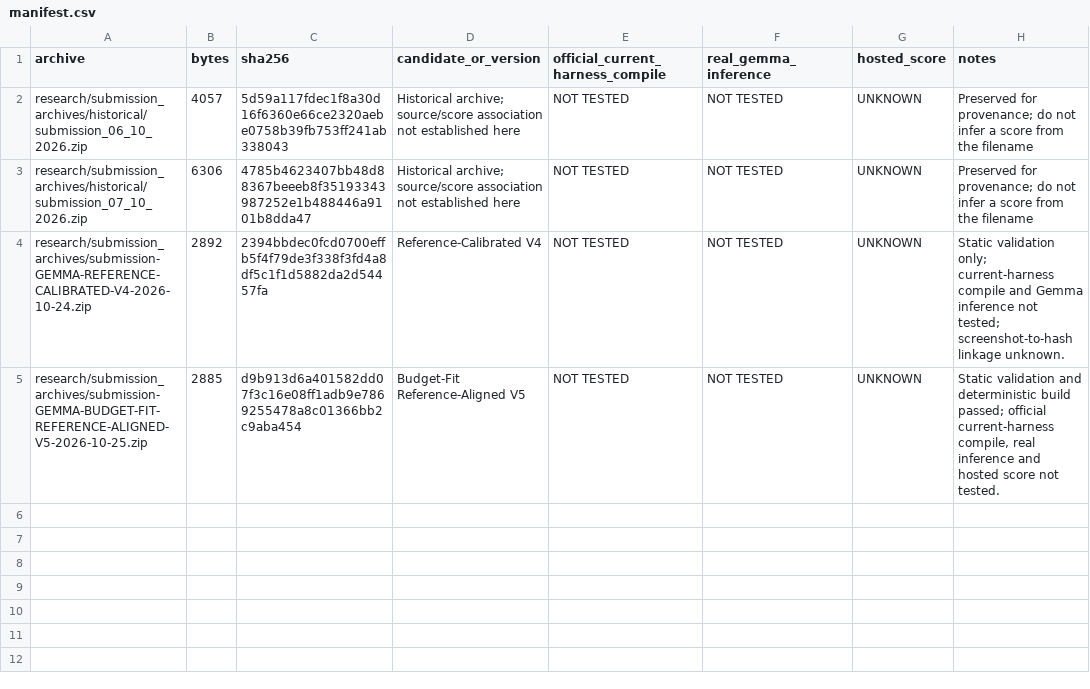
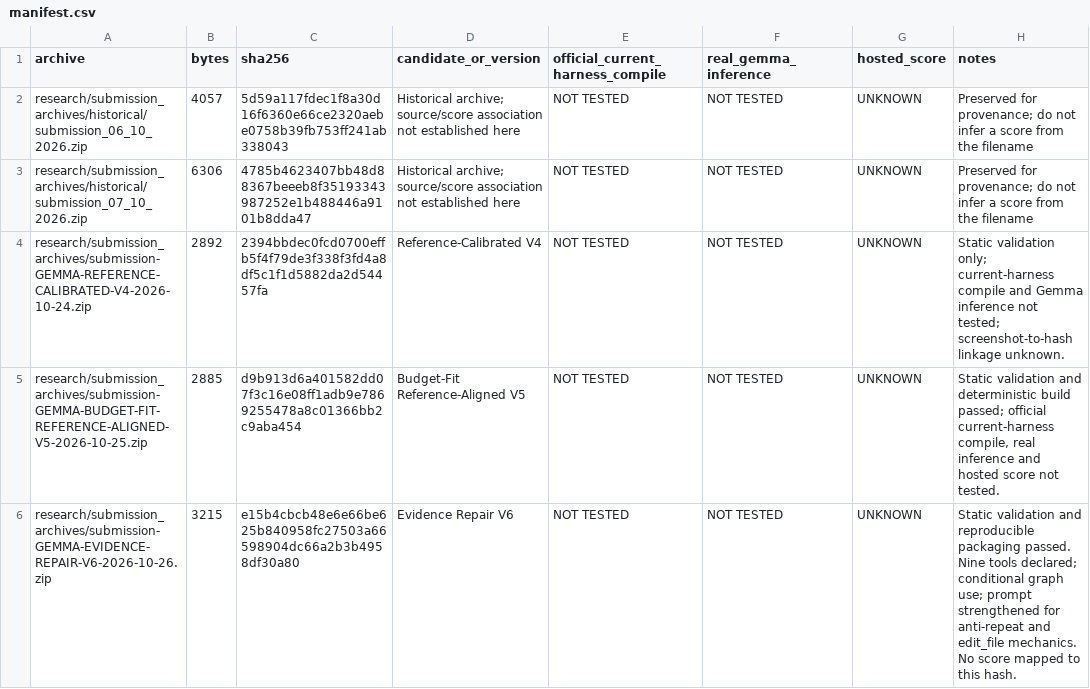
Before and after one commit to chukka-venugopalam/gemma4-developer-agent, a CSV file: research/submission_archives/manifest.csv, drawn as a sheet; the diff names each change by its address in the sheet, - before the commit and + after, or states it on an @@ line.

Commit message:
updated repo accroding to 26/10/26 with find results and submission

```diff
--- a/research/submission_archives/manifest.csv
+++ b/research/submission_archives/manifest.csv
+row 6: research/submission_archives/submission-GEMMA-EVIDENCE-REPAIR-V6-2026-10-26.zip | 3215 | e15b4cbcb48e6e66be625b840958fc27503a66598904dc66a2b3b4958df30a80 | Evidence Repair V6 | NOT TESTED | NOT TESTED | UNKNOWN | Static validation and reproducible packaging passed. Nine tools declared; conditional graph use; prompt strengthened for anti-repeat and edit_file mechanics. No score mapped to this hash.
```
Also changed, not shown: evaluation/results/score_observations.csv, 19 other files.
